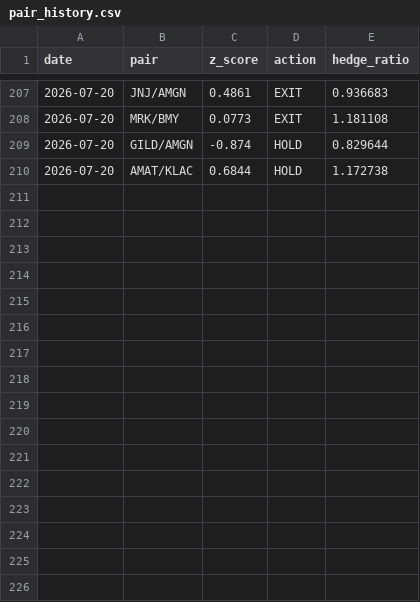
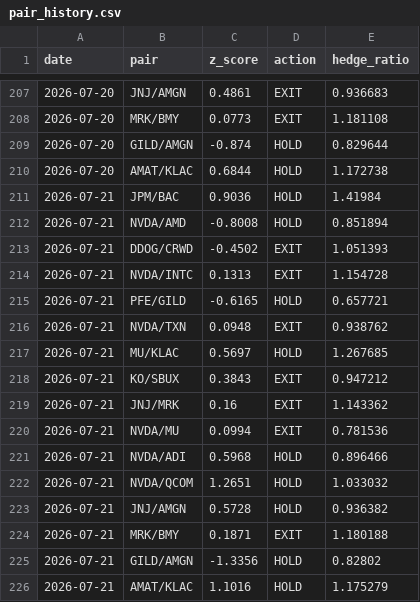
Before and after one commit to Southpaw3234/Quant-Terminal, a CSV file: data/stat_arb/pair_history.csv, drawn as a sheet; only a part is shown, gaps mark what is left out; the diff names each change by its address in the sheet, - before the commit and + after, or states it on an @@ line.

```diff
--- a/data/stat_arb/pair_history.csv
+++ b/data/stat_arb/pair_history.csv
+row 211: 2026-07-21 | JPM/BAC | 0.9036 | HOLD | 1.41984
+row 212: 2026-07-21 | NVDA/AMD | -0.8008 | HOLD | 0.851894
+row 213: 2026-07-21 | DDOG/CRWD | -0.4502 | EXIT | 1.051393
+row 214: 2026-07-21 | NVDA/INTC | 0.1313 | EXIT | 1.154728
+row 215: 2026-07-21 | PFE/GILD | -0.6165 | HOLD | 0.657721
+row 216: 2026-07-21 | NVDA/TXN | 0.0948 | EXIT | 0.938762
+row 217: 2026-07-21 | MU/KLAC | 0.5697 | HOLD | 1.267685
+row 218: 2026-07-21 | KO/SBUX | 0.3843 | EXIT | 0.947212
+row 219: 2026-07-21 | JNJ/MRK | 0.16 | EXIT | 1.143362
+row 220: 2026-07-21 | NVDA/MU | 0.0994 | EXIT | 0.781536
+row 221: 2026-07-21 | NVDA/ADI | 0.5968 | HOLD | 0.896466
+row 222: 2026-07-21 | NVDA/QCOM | 1.2651 | HOLD | 1.033032
+row 223: 2026-07-21 | JNJ/AMGN | 0.5728 | HOLD | 0.936382
+row 224: 2026-07-21 | MRK/BMY | 0.1871 | EXIT | 1.180188
+row 225: 2026-07-21 | GILD/AMGN | -1.3356 | HOLD | 0.82802
+row 226: 2026-07-21 | AMAT/KLAC | 1.1016 | HOLD | 1.175279
```
Also changed, not shown: data/paper_trades/paper_trades.csv, data/paper_trades/trade_history.csv, 30 other files.
